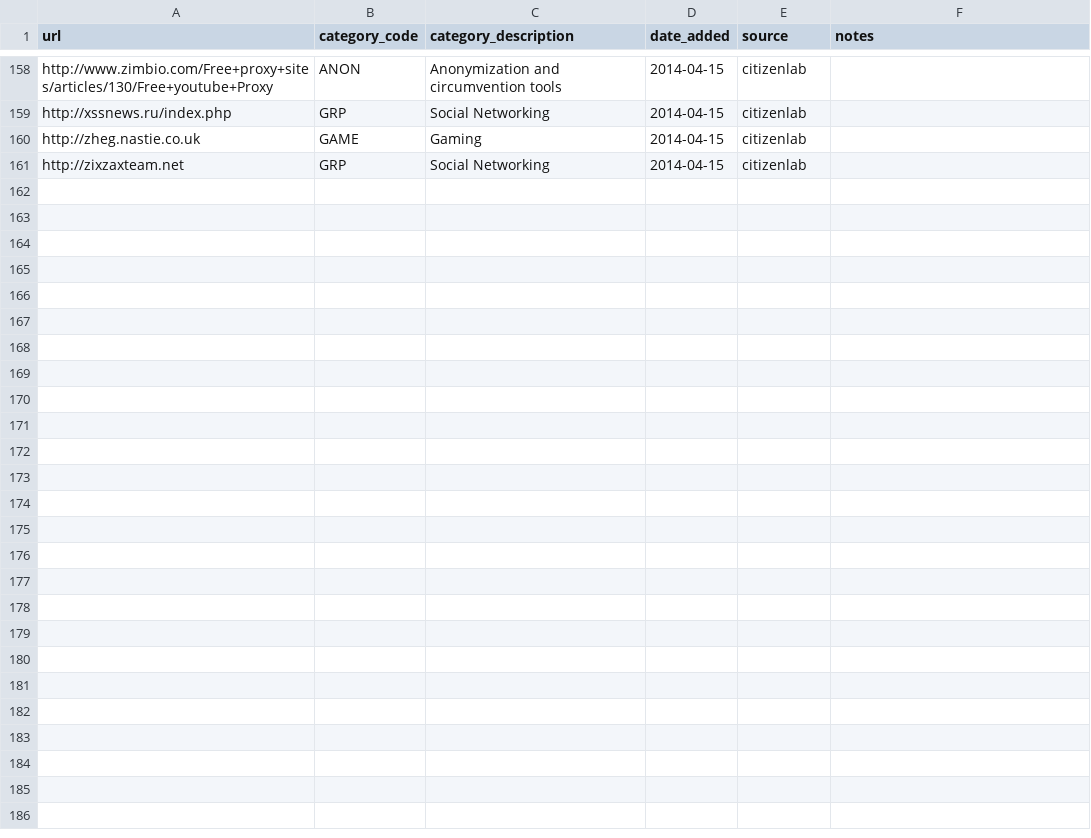
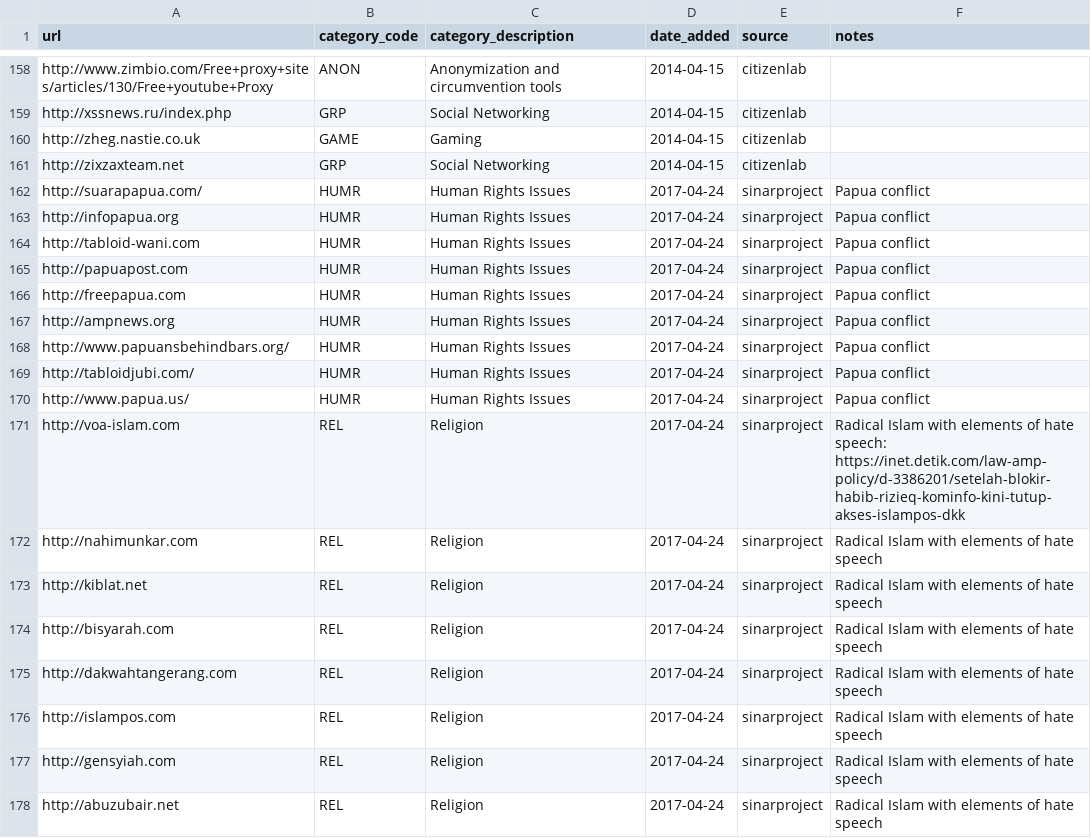
Before and after one commit to OpenObservatory/ooni-resources, a CSV file: assets/citizenlab-test-lists.id.csv, drawn as a sheet; only a part is shown, gaps mark what is left out.

```diff
--- a/assets/citizenlab-test-lists.id.csv
+++ b/assets/citizenlab-test-lists.id.csv
@@ -161 +161,18 @@ http://zheg.nastie.co.uk,GAME,Gaming,2014-04-15,citizenlab,
 http://zixzaxteam.net,GRP,Social Networking,2014-04-15,citizenlab,
+http://suarapapua.com/,HUMR,Human Rights Issues,2017-04-24,sinarproject,Papua conflict
+http://infopapua.org,HUMR,Human Rights Issues,2017-04-24,sinarproject,Papua conflict
+http://tabloid-wani.com,HUMR,Human Rights Issues,2017-04-24,sinarproject,Papua conflict
+http://papuapost.com,HUMR,Human Rights Issues,2017-04-24,sinarproject,Papua conflict
+http://freepapua.com,HUMR,Human Rights Issues,2017-04-24,sinarproject,Papua conflict
+http://ampnews.org,HUMR,Human Rights Issues,2017-04-24,sinarproject,Papua conflict
+http://www.papuansbehindbars.org/,HUMR,Human Rights Issues,2017-04-24,sinarproject,Papua conflict
+http://tabloidjubi.com/,HUMR,Human Rights Issues,2017-04-24,sinarproject,Papua conflict
+http://www.papua.us/,HUMR,Human Rights Issues,2017-04-24,sinarproject,Papua conflict
+http://voa-islam.com,REL,Religion,2017-04-24,sinarproject,"Radical Islam with elements of hate speech: https://inet.detik.com/law-amp-policy/d-3386201/setelah-blokir-habib-rizieq-kominfo-kini-tutup-akses-islampos-dkk"
+http://nahimunkar.com,REL,Religion,2017-04-24,sinarproject,"Radical Islam with elements of hate speech"
+http://kiblat.net,REL,Religion,2017-04-24,sinarproject,"Radical Islam with elements of hate speech"
+http://bisyarah.com,REL,Religion,2017-04-24,sinarproject,"Radical Islam with elements of hate speech"
+http://dakwahtangerang.com,REL,Religion,2017-04-24,sinarproject,"Radical Islam with elements of hate speech"
+http://islampos.com,REL,Religion,2017-04-24,sinarproject,"Radical Islam with elements of hate speech"
+http://gensyiah.com,REL,Religion,2017-04-24,sinarproject,"Radical Islam with elements of hate speech"
+http://abuzubair.net,REL,Religion,2017-04-24,sinarproject,"Radical Islam with elements of hate speech"
```
Also changed, not shown: assets/citizenlab-test-lists.my.csv, assets/citizenlab-test-lists.ve.csv, 2 other files.
